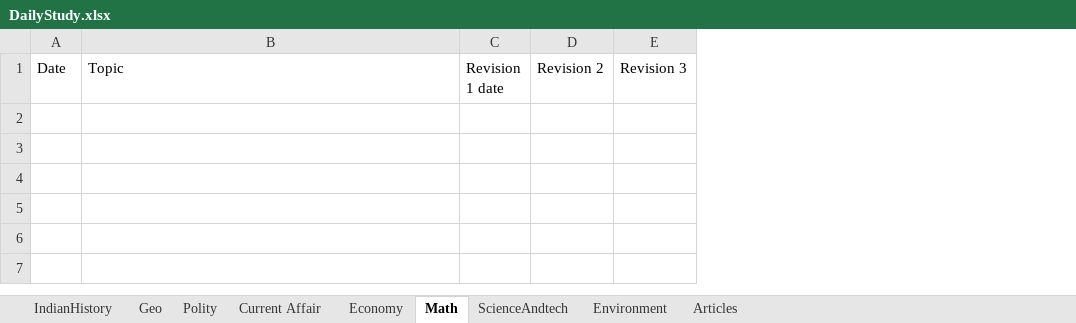
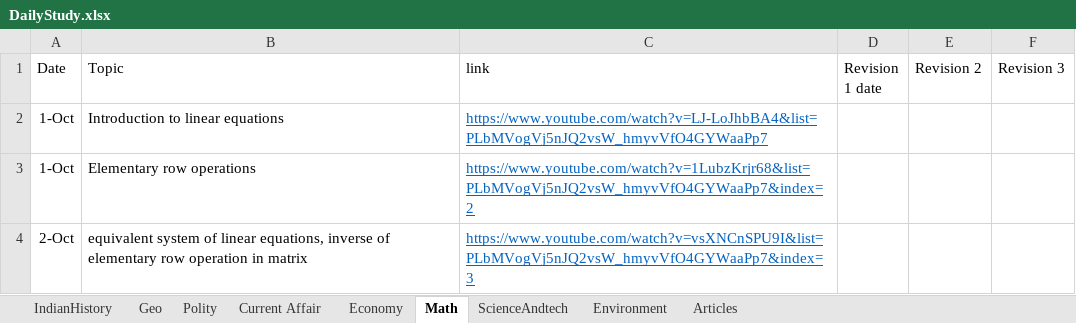
Before and after one commit to dipak004/Hello-word, an Excel workbook: DailyStudy.xlsx, sheet Math, drawn as a sheet; values as stored, in another font and other column widths than the file's, no borders; table styles not drawn; the diff names each change by its address in the sheet, - before the commit and + after, or states it on an @@ line.

```diff
--- a/DailyStudy.xlsx (sheet Math)
+++ b/DailyStudy.xlsx (sheet Math)
+column C (link), empty
+row 2: 1-Oct | Introduction to linear equations | https://www.youtube.com/watch?v=LJ-LoJhbBA4&list=PLbMVogVj5nJQ2vsW_hmyvVfO4GYWaaPp7
+row 3: 1-Oct | Elementary row operations | https://www.youtube.com/watch?v=1LubzKrjr68&list=PLbMVogVj5nJQ2vsW_hmyvVfO4GYWaaPp7&index=2
+row 4: 2-Oct | equivalent system of linear equations, inverse of elementary row operation in matrix | https://www.youtube.com/watch?v=vsXNCnSPU9I&list=PLbMVogVj5nJQ2vsW_hmyvVfO4GYWaaPp7&index=3
```
Also changed, not shown: sheet IndianHistory, sheet Current Affair, sheet Articles, sheet Economy, sheet Geo.
